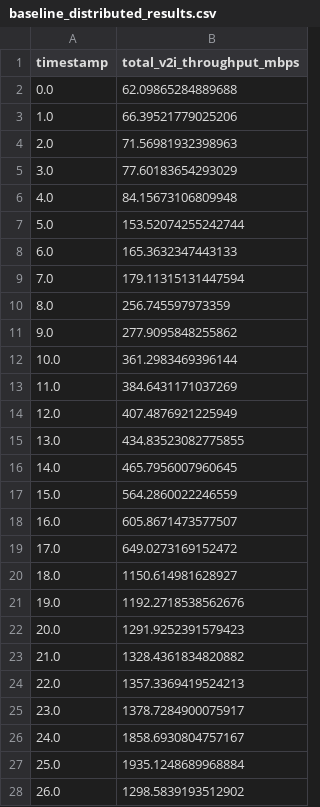
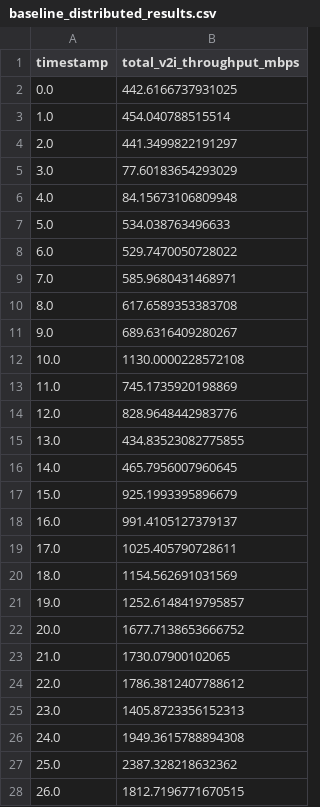
Before and after one commit to Iwaki09/V2X_Network_Simulation, a CSV file: simulation/output/scenarios/corner_intersection/optimization/baseline_distributed_results.csv, drawn as a sheet; only a part is shown; the diff covers the shown part only.

Commit message:
add corner res

```diff
--- a/simulation/output/scenarios/corner_intersection/optimization/baseline_distributed_results.csv
+++ b/simulation/output/scenarios/corner_intersection/optimization/baseline_distributed_results.csv
@@ -1,28 +1,28 @@
 timestamp,total_v2i_throughput_mbps
-0.0,62.09865284889688
-1.0,66.39521779025206
-2.0,71.56981932398963
+0.0,442.6166737931025
+1.0,454.040788515514
+2.0,441.3499822191297
 3.0,77.60183654293029
 4.0,84.15673106809948
-5.0,153.52074255242744
-6.0,165.3632347443133
-7.0,179.11315131447594
-8.0,256.745597973359
-9.0,277.9095848255862
-10.0,361.2983469396144
-11.0,384.6431171037269
-12.0,407.4876921225949
+5.0,534.038763496633
+6.0,529.7470050728022
+7.0,585.9680431468971
+8.0,617.6589353383708
+9.0,689.6316409280267
+10.0,1130.0000228572108
+11.0,745.1735920198869
+12.0,828.9648442983776
 13.0,434.83523082775855
 14.0,465.7956007960645
-15.0,564.2860022246559
-16.0,605.8671473577507
-17.0,649.0273169152472
-18.0,1150.614981628927
-19.0,1192.2718538562676
-20.0,1291.9252391579423
-21.0,1328.4361834820882
-22.0,1357.3369419524213
-23.0,1378.7284900075917
-24.0,1858.6930804757167
-25.0,1935.1248689968884
-26.0,1298.5839193512902
+15.0,925.1993395896679
+16.0,991.4105127379137
+17.0,1025.405790728611
+18.0,1154.562691031569
+19.0,1252.6148419795857
+20.0,1677.7138653666752
+21.0,1730.07900102065
+22.0,1786.3812407788612
+23.0,1405.8723356152313
+24.0,1949.3615788894308
+25.0,2387.328218632362
+26.0,1812.7196771670515
```
Also changed, not shown: 1 removed row and 64 edited cells elsewhere in this file, simulation/output/scenarios/corner_intersection/optimization/global_optimization_results.csv, 3 other files.
